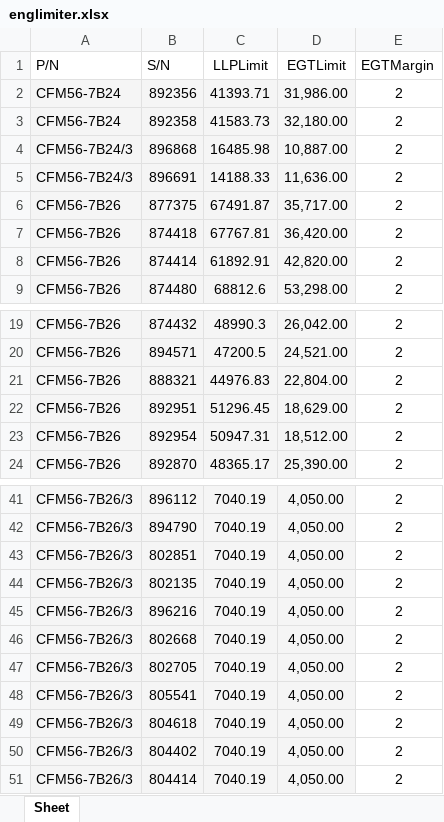
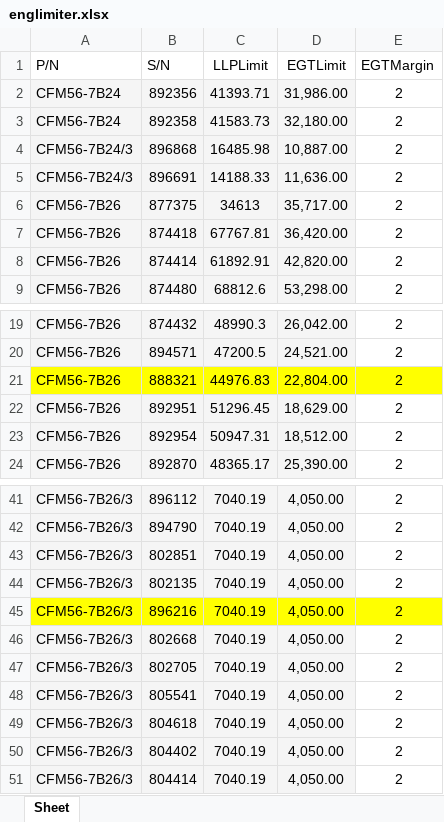
Before and after one commit to FleetDevelopment/mi_app, an Excel workbook: englimiter.xlsx, sheet Sheet, drawn as a sheet; only a part is shown, gaps mark what is left out; values as stored, in another font and other column widths than the file's, no borders; the diff names each change by its address in the sheet, - before the commit and + after, or states it on an @@ line.

```diff
--- a/englimiter.xlsx (sheet Sheet)
+++ b/englimiter.xlsx (sheet Sheet)
-C6 (LLPLimit): 67491.87
+C6 (LLPLimit): 34613
-A21:D21 fill: #F5F5F5
+A21:D21 fill: #FFFF00
-E21 fill: none
+E21 fill: #FFFF00
-A45:D45 fill: #F5F5F5
+A45:D45 fill: #FFFF00
-E45 fill: none
+E45 fill: #FFFF00
```
Also changed, not shown: componentes.xlsx, 3 other files.
